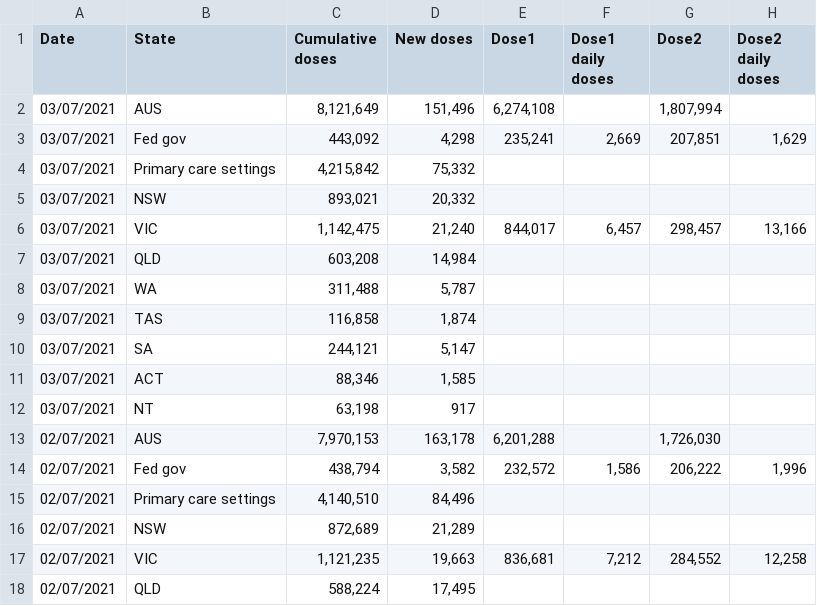
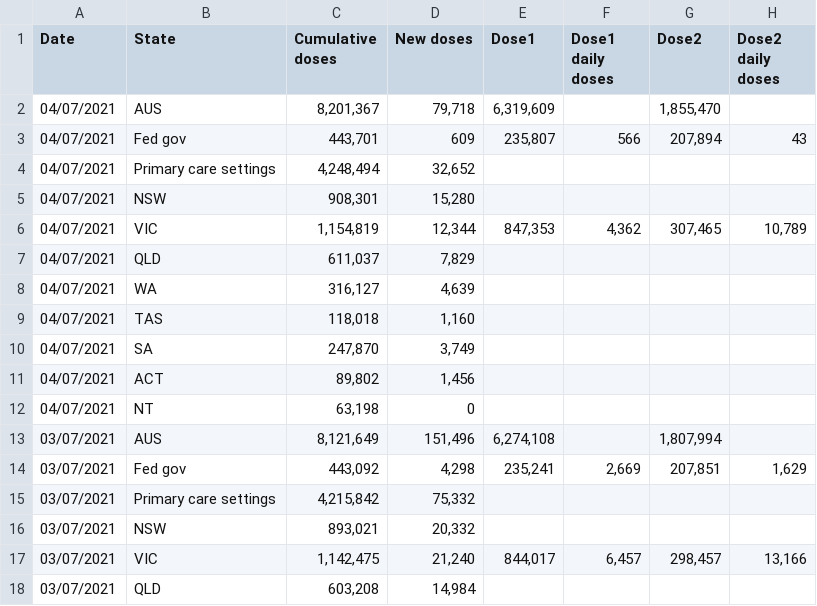
Before and after one commit to Georift/australian-vaccine-rollout, a CSV file: vaccinations.csv, drawn as a sheet; only a part is shown; the shorter side is filled out with more unchanged rows; the diff names each change by its address in the sheet, - before the commit and + after, or states it on an @@ line.

```diff
--- a/vaccinations.csv
+++ b/vaccinations.csv
+row 2: 04/07/2021 | AUS | 8,201,367 | 79,718 | 6,319,609 |  | 1,855,470
+row 3: 04/07/2021 | Fed gov | 443,701 | 609 | 235,807 | 566 | 207,894 | 43
+row 4: 04/07/2021 | Primary care settings | 4,248,494 | 32,652
+row 5: 04/07/2021 | NSW | 908,301 | 15,280
+row 6: 04/07/2021 | VIC | 1,154,819 | 12,344 | 847,353 | 4,362 | 307,465 | 10,789
+row 7: 04/07/2021 | QLD | 611,037 | 7,829
+row 8: 04/07/2021 | WA | 316,127 | 4,639
+row 9: 04/07/2021 | TAS | 118,018 | 1,160
+row 10: 04/07/2021 | SA | 247,870 | 3,749
+row 11: 04/07/2021 | ACT | 89,802 | 1,456
+row 12: 04/07/2021 | NT | 63,198 | 0
```
Also changed, not shown: 1 other file.
